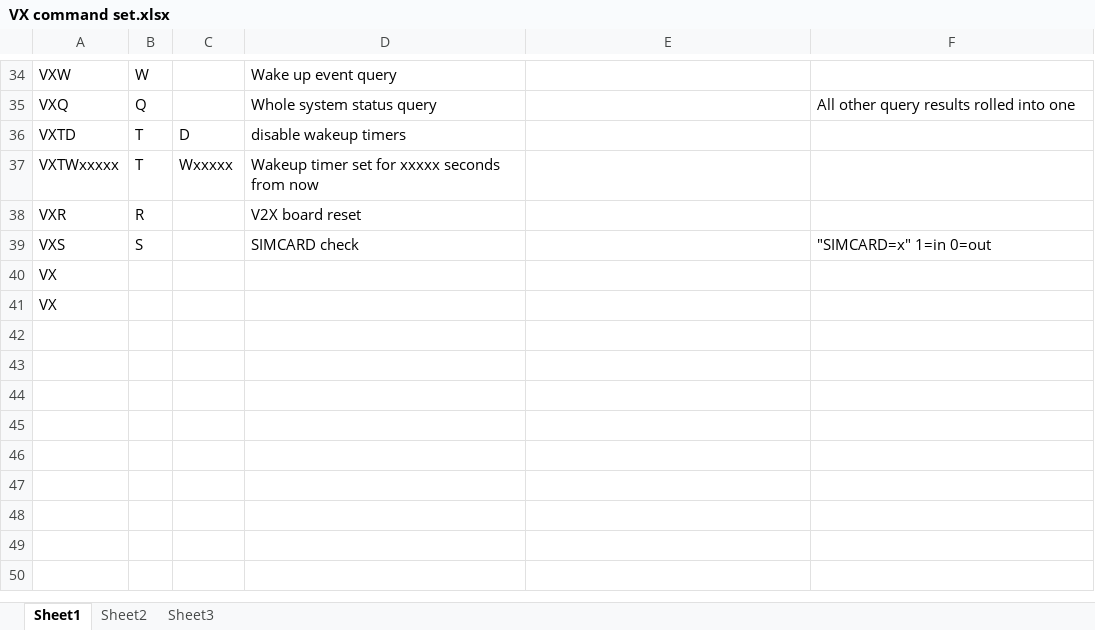
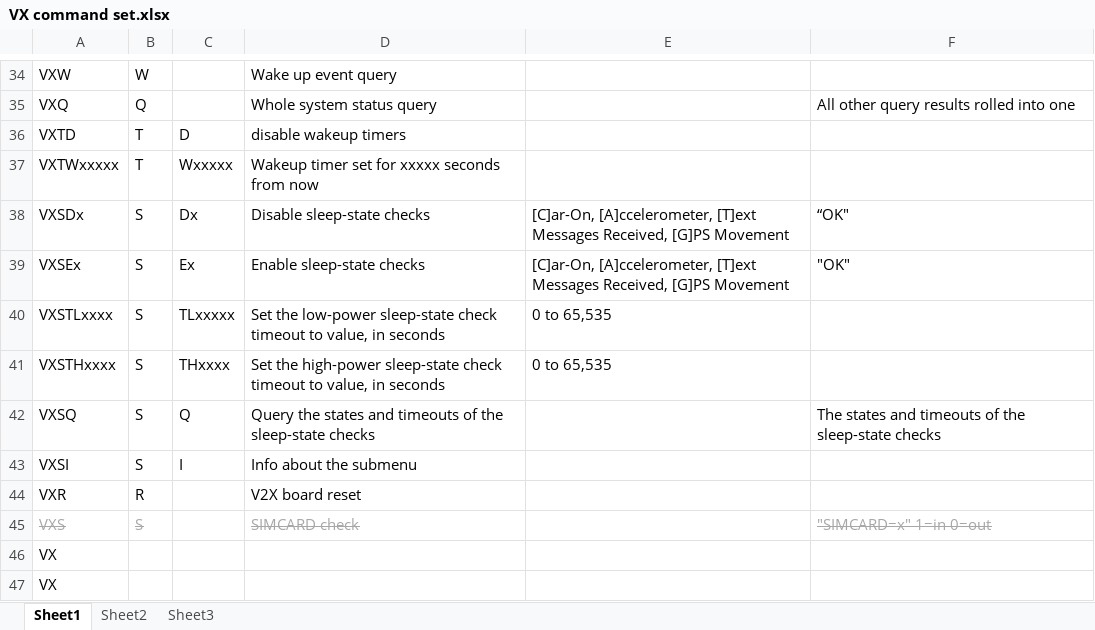
Before and after one commit to PDXostc/rvi_v2x_firmware, an Excel workbook: Doc/VX command set.xlsx, sheet Sheet1, drawn as a sheet; only a part is shown, gaps mark what is left out; values as stored, in another font and other column widths than the file's, no borders; charts and pictures not drawn; addresses are those after the commit; the diff names each change by its address in the sheet, - before the commit and + after, or states it on an @@ line.

Commit message:
[VX-31] Added the new menu commands to the command set document.

```diff
--- a/Doc/VX command set.xlsx (sheet Sheet1)
+++ b/Doc/VX command set.xlsx (sheet Sheet1)
+row 38: VXSDx | S | Dx | Disable sleep-state checks | [C]ar-On, [A]ccelerometer, [T]ext Messages Received, [G]PS Movement | “OK"
+row 39: VXSEx | S | Ex | Enable sleep-state checks | [C]ar-On, [A]ccelerometer, [T]ext Messages Received, [G]PS Movement | "OK"
+row 40: VXSTLxxxx | S | TLxxxxx | Set the low-power sleep-state check timeout to value, in seconds | 0 to 65,535
+row 41: VXSTHxxxx | S | THxxxx | Set the high-power sleep-state check timeout to value, in seconds | 0 to 65,535
+row 42: VXSQ | S | Q | Query the states and timeouts of the sleep-state checks |  | The states and timeouts of the sleep-state checks
+row 43: VXSI | S | I | Info about the submenu
@@ A45:B45 strikethrough: off → on, text colour: black → #A7A7A7 @@
@@ D45 strikethrough: off → on, text colour: black → #A7A7A7 @@
@@ F45 strikethrough: off → on, text colour: black → #A7A7A7 @@
```
Also changed, not shown: charts or pictures.
